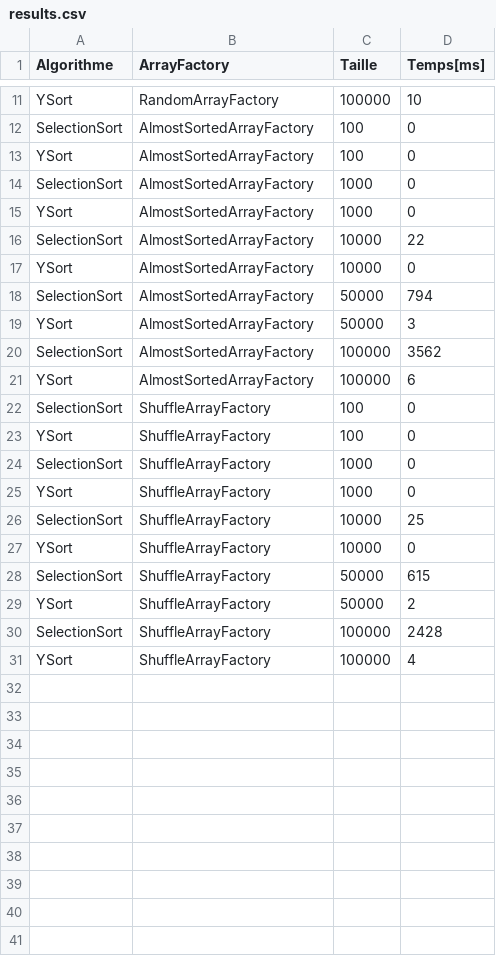
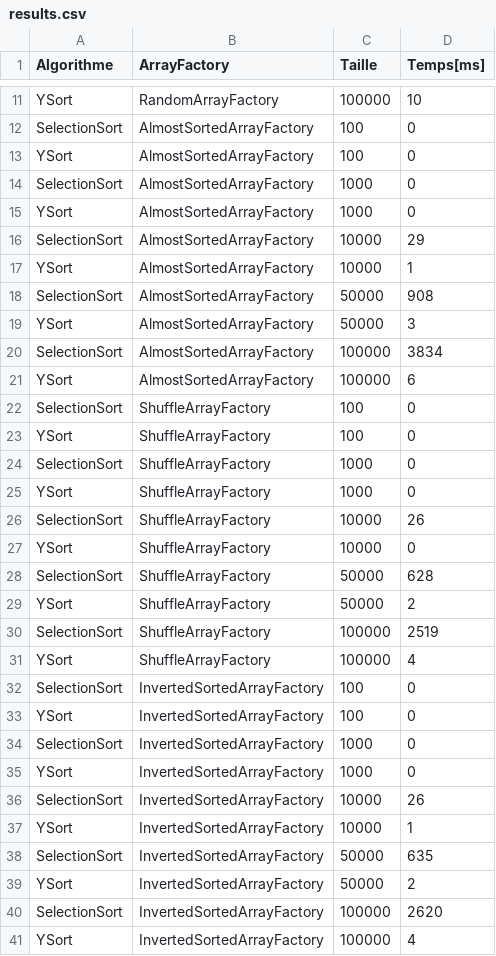
Before and after one commit to swiss-vsdev/Lab16_Poo, a CSV file: TestResults/results.csv, drawn as a sheet; only a part is shown, gaps mark what is left out; the diff covers the shown part only.

```diff
--- a/TestResults/results.csv
+++ b/TestResults/results.csv
@@ -15,7 +15,7 @@ SelectionSort,AlmostSortedArrayFactory,1000,0
 YSort,AlmostSortedArrayFactory,1000,0
-SelectionSort,AlmostSortedArrayFactory,10000,22
-YSort,AlmostSortedArrayFactory,10000,0
-SelectionSort,AlmostSortedArrayFactory,50000,794
+SelectionSort,AlmostSortedArrayFactory,10000,29
+YSort,AlmostSortedArrayFactory,10000,1
+SelectionSort,AlmostSortedArrayFactory,50000,908
 YSort,AlmostSortedArrayFactory,50000,3
-SelectionSort,AlmostSortedArrayFactory,100000,3562
+SelectionSort,AlmostSortedArrayFactory,100000,3834
 YSort,AlmostSortedArrayFactory,100000,6
@@ -25,7 +25,17 @@ SelectionSort,ShuffleArrayFactory,1000,0
 YSort,ShuffleArrayFactory,1000,0
-SelectionSort,ShuffleArrayFactory,10000,25
+SelectionSort,ShuffleArrayFactory,10000,26
 YSort,ShuffleArrayFactory,10000,0
-SelectionSort,ShuffleArrayFactory,50000,615
+SelectionSort,ShuffleArrayFactory,50000,628
 YSort,ShuffleArrayFactory,50000,2
-SelectionSort,ShuffleArrayFactory,100000,2428
+SelectionSort,ShuffleArrayFactory,100000,2519
 YSort,ShuffleArrayFactory,100000,4
+SelectionSort,InvertedSortedArrayFactory,100,0
+YSort,InvertedSortedArrayFactory,100,0
+SelectionSort,InvertedSortedArrayFactory,1000,0
+YSort,InvertedSortedArrayFactory,1000,0
+SelectionSort,InvertedSortedArrayFactory,10000,26
+YSort,InvertedSortedArrayFactory,10000,1
+SelectionSort,InvertedSortedArrayFactory,50000,635
+YSort,InvertedSortedArrayFactory,50000,2
+SelectionSort,InvertedSortedArrayFactory,100000,2620
+YSort,InvertedSortedArrayFactory,100000,4
```
Also changed, not shown: 7 edited cells elsewhere in this file, 1 other file.
